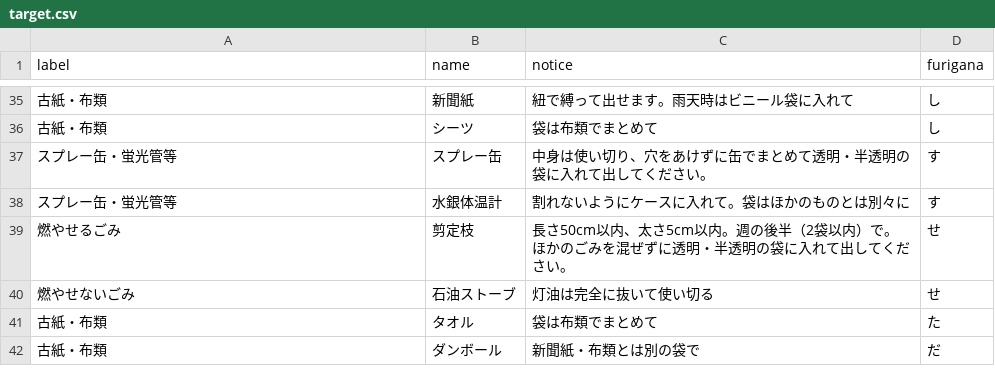
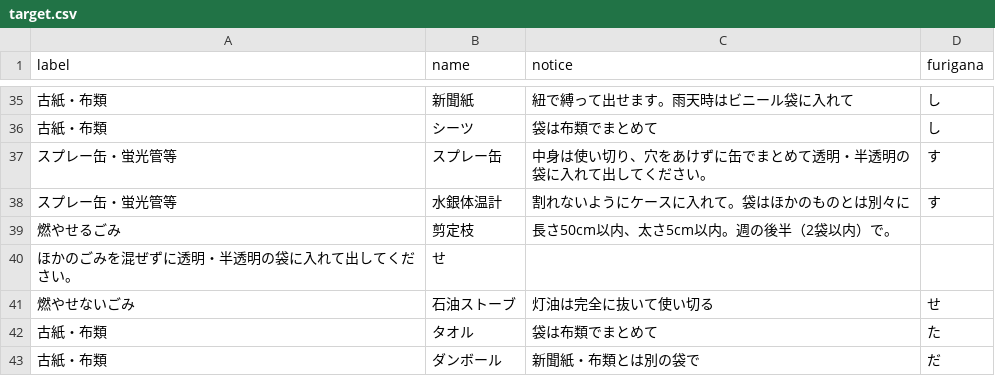
Before and after one commit to kyounow/5374-usuki, a CSV file: data/target.csv, drawn as a sheet; only a part is shown, gaps mark what is left out.

Commit message:
大分市版

```diff
--- a/data/target.csv
+++ b/data/target.csv
@@ -38,4 +38,4 @@
 スプレー缶・蛍光管等,水銀体温計,割れないようにケースに入れて。袋はほかのものとは別々に,す
-燃やせるごみ,剪定枝,"長さ50cm以内、太さ5cm以内。週の後半（2袋以内）で。
-ほかのごみを混ぜずに透明・半透明の袋に入れて出してください。",せ
+燃やせるごみ,剪定枝,長さ50cm以内、太さ5cm以内。週の後半（2袋以内）で。
+ほかのごみを混ぜずに透明・半透明の袋に入れて出してください。,せ
 燃やせないごみ,石油ストーブ,灯油は完全に抜いて使い切る,せ
```
